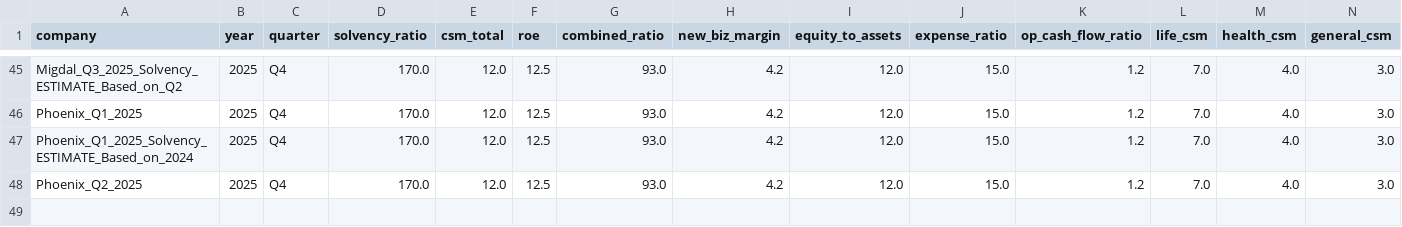
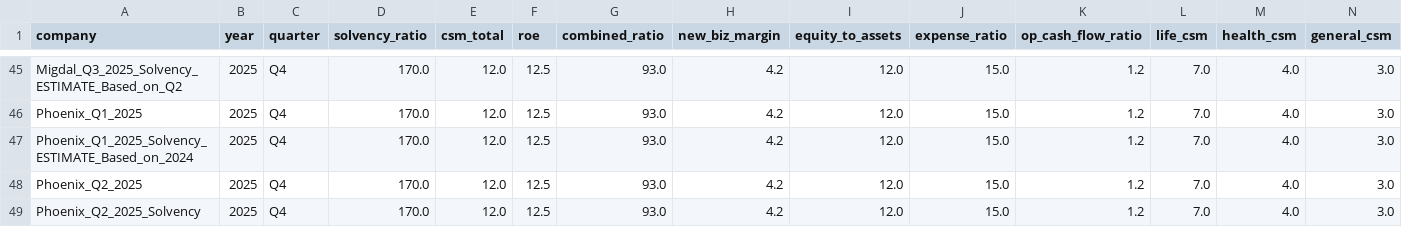
Before and after one commit to ttom500-hash/isr-insight-pro, a CSV file: data/database.csv, drawn as a sheet; only a part is shown, gaps mark what is left out; rows hold the shown columns only; the diff names each change by its address in the sheet, - before the commit and + after, or states it on an @@ line.

Commit message:
Verified Update: Phoenix_Q2_2025_Solvency

```diff
--- a/data/database.csv
+++ b/data/database.csv
+row 49: Phoenix_Q2_2025_Solvency | 2025 | Q4 | 170.0 | 12.0 | 12.5 | 93.0 | 4.2 | 12.0 | 15.0 | 1.2 | 7.0 | 4.0 | 3.0
```
